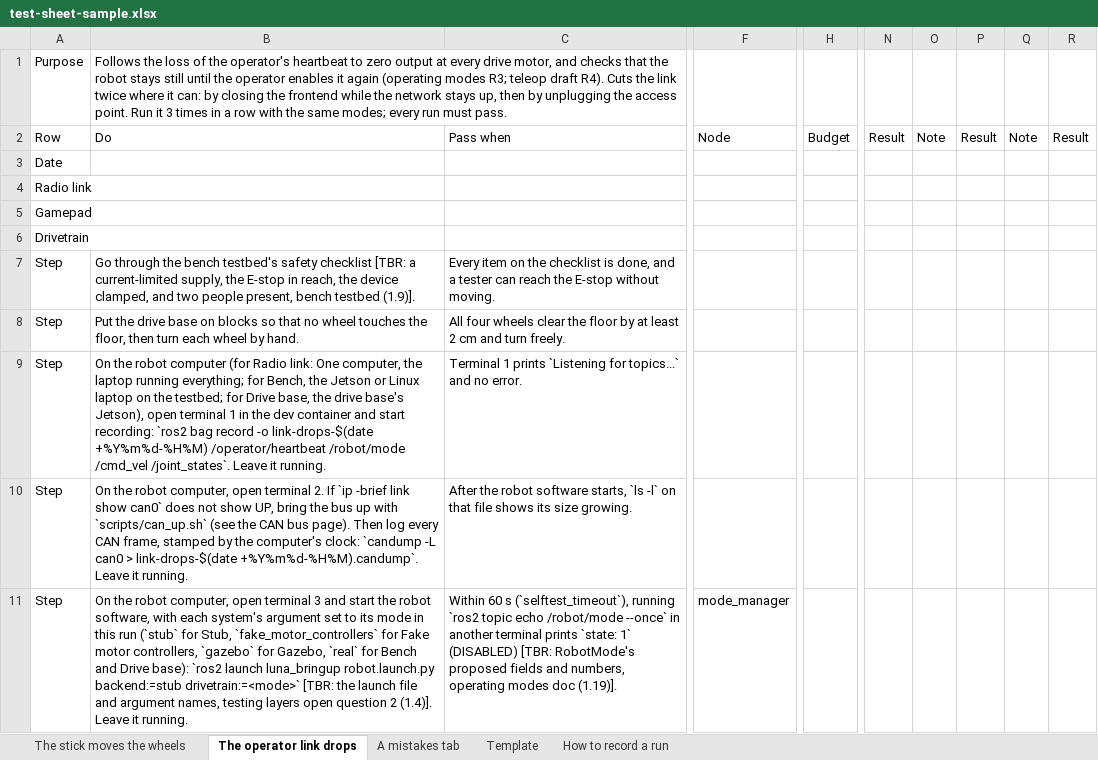
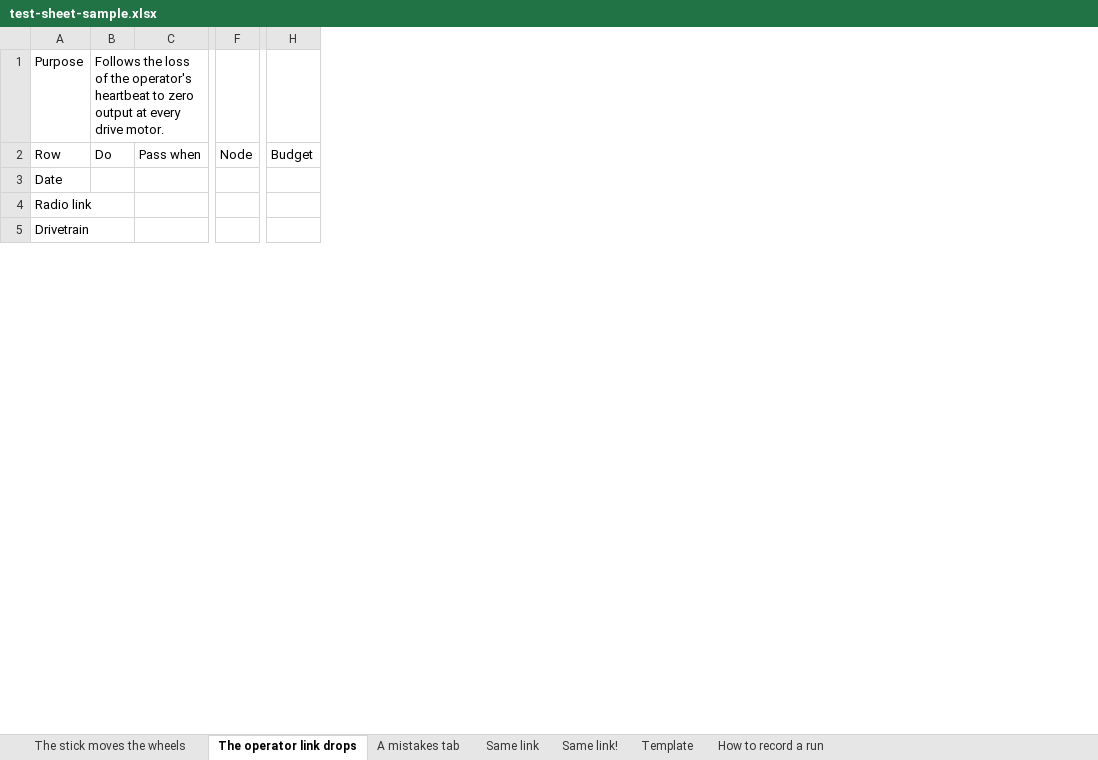
Before and after one commit to STAR-Robotics-Team/starrt-luna-software, an Excel workbook: scripts/test-sheet-sample.xlsx, sheet The operator link drops, drawn as a sheet; only a part is shown, gaps mark what is left out; values as stored, in another font and other column widths than the file's, no borders; removed rows and columns are numbered as before the commit, all else as after; rows hold the shown columns only; the diff covers the shown part only; the diff names each change by its address in the sheet, - before the commit and + after, or states it on an @@ line.

Commit message:
Pick test modes as chips, and show only each run's steps
A step's Applies when now takes several "System: Mode" chips from one dropdown: chips for
one system mean any of its modes, and chips for different systems mean all of them. The
website and the sheet use them to show only the steps of a given run.

- The website gives each procedure a picker: a mode for each system, or a run. It shows
  only the steps for those modes, keeping their numbers, and a run's mark, value, and
  note beside each step. It replaces the run-by-run table.
- The sheet's script numbers the steps in column A, grays out a run's cells for steps not
  in that run, writes old shorthand as chips, and adds Test procedures > Add a run. The
  tabs get a darker header, quieter reference columns, and no gridlines.
- Google lets only a person make a dropdown that takes several chips, so the script
  copies the Template's to each procedure's step rows instead of building it.
- Both readers read the chips and the numbered steps, and still read Step rows. A bare
  mode, or a step number out of order, is a problem.
- scripts/test-sheet-sample writes the readers' sample sheet, and CI checks the committed
  sample is what it writes.

```diff
--- a/scripts/test-sheet-sample.xlsx (sheet The operator link drops)
+++ b/scripts/test-sheet-sample.xlsx (sheet The operator link drops)
+sheet tab: Same link
+sheet tab: Same link!
-column B, rows 1-2: Follows the loss of the operator's heartbeat to zero output at every drive motor, and checks that the robot stays still until the operator enables it again (operating modes R3; teleop draft R4). Cuts the link twice where it can: by closing the frontend while the network stays up, then by unplugging the access point. Run it 3 times in a row with the same modes; every run must pass. | Do
-column C, row 2: Pass when
+column B, rows 1-2: Follows the loss of the operator's heartbeat to zero output at every drive motor. | Do
+column C, row 2: Pass when
-column F, row 2: Node
+column F, row 2: Node
-column H, row 2: Budget
+column H, row 2: Budget
-column N, row 2: Result
-column O, row 2: Note
-column P, row 2: Result
-column Q, row 2: Note
-column R, row 2: Result
-row 5: Gamepad
-row 7: Step | Go through the bench testbed's safety checklist [TBR: a current-limited supply, the E-stop in reach, the device clamped, and two people present, bench testbed (1.9)]. | Every item on the checklist is done, and a tester can reach the E-stop without moving.
-row 8: Step | Put the drive base on blocks so that no wheel touches the floor, then turn each wheel by hand. | All four wheels clear the floor by at least 2 cm and turn freely.
-row 9: Step | On the robot computer (for Radio link: One computer, the laptop running everything; for Bench, the Jetson or Linux laptop on the testbed; for Drive base, the drive base's Jetson), open terminal 1 in the dev container and start recording: `ros2 bag record -o link-drops-$(date +%Y%m%d-%H%M) /operator/heartbeat /robot/mode /cmd_vel /joint_states`. Leave it running. | Terminal 1 prints `Listening for topics...` and no error.
-row 10: Step | On the robot computer, open terminal 2. If `ip -brief link show can0` does not show UP, bring the bus up with `scripts/can_up.sh` (see the CAN bus page). Then log every CAN frame, stamped by the computer's clock: `candump -L can0 > link-drops-$(date +%Y%m%d-%H%M).candump`. Leave it running. | After the robot software starts, `ls -l` on that file shows its size growing.
-row 11: Step | On the robot computer, open terminal 3 and start the robot software, with each system's argument set to its mode in this run (`stub` for Stub, `fake_motor_controllers` for Fake motor controllers, `gazebo` for Gazebo, `real` for Bench and Drive base): `ros2 launch luna_bringup robot.launch.py backend:=stub drivetrain:=<mode>` [TBR: the launch file and argument names, testing layers open question 2 (1.4)]. Leave it running. | Within 60 s (`selftest_timeout`), running `ros2 topic echo /robot/mode --once` in another terminal prints `state: 1` (DISABLED) [TBR: RobotMode's proposed fields and numbers, operating modes doc (1.19)]. | mode_manager
```
Also changed, not shown: 1 added row, 29 removed rows, 11 removed columns and 2 edited cells elsewhere in this sheet, sheet The stick moves the wheels, sheet A mistakes tab, sheet Template, sheet How to record a run, 9 other files.
